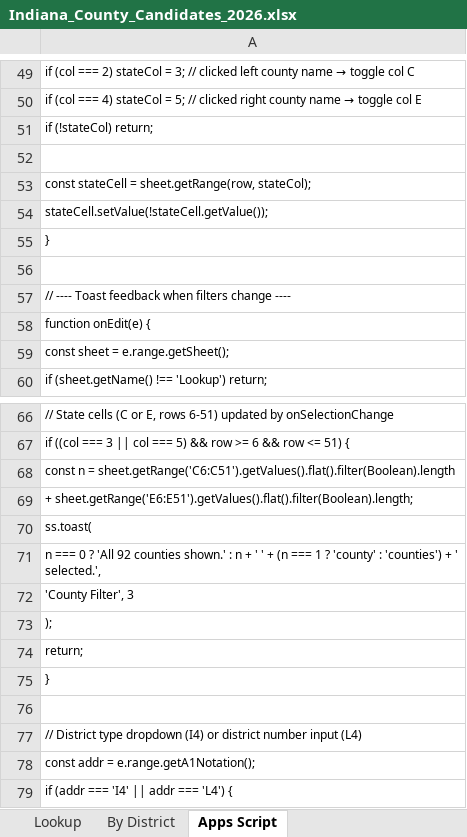
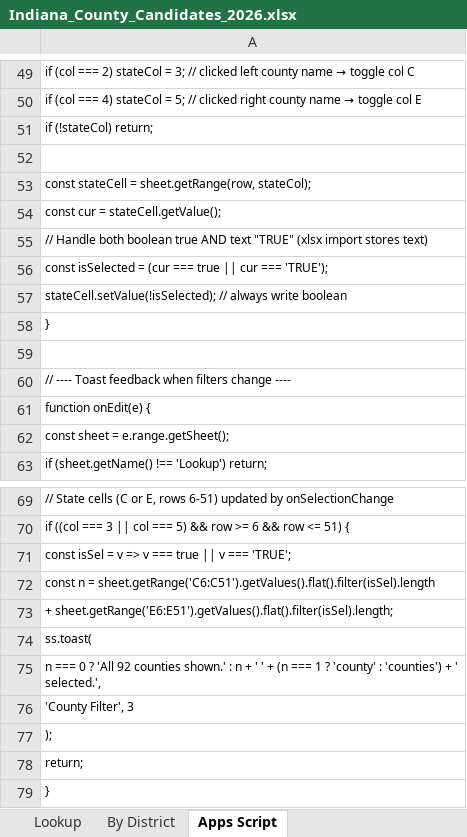
Before and after one commit to dcoll12/indianastats, an Excel workbook: Indiana_County_Candidates_2026.xlsx, sheet Apps Script, drawn as a sheet; only a part is shown, gaps mark what is left out; the shorter side is filled out with more unchanged rows; values as stored, in another font and other column widths than the file's, no borders; addresses are those after the commit; the diff names each change by its address in the sheet, - before the commit and + after, or states it on an @@ line.

```diff
--- a/Indiana_County_Candidates_2026.xlsx (sheet Apps Script)
+++ b/Indiana_County_Candidates_2026.xlsx (sheet Apps Script)
-A54: stateCell.setValue(!stateCell.getValue());
+A54: const cur = stateCell.getValue();
+row 55: // Handle both boolean true AND text "TRUE" (xlsx import stores text)
+row 56: const isSelected = (cur === true || cur === 'TRUE');
+row 57: stateCell.setValue(!isSelected); // always write boolean
-A71: const n = sheet.getRange('C6:C51').getValues().flat().filter(Boolean).length
+A71: const isSel = v => v === true || v === 'TRUE';
-A72: + sheet.getRange('E6:E51').getValues().flat().filter(Boolean).length;
+A72: const n = sheet.getRange('C6:C51').getValues().flat().filter(isSel).length
+row 73: + sheet.getRange('E6:E51').getValues().flat().filter(isSel).length;
```
Also changed, not shown: sheet Lookup, 1 other file.
